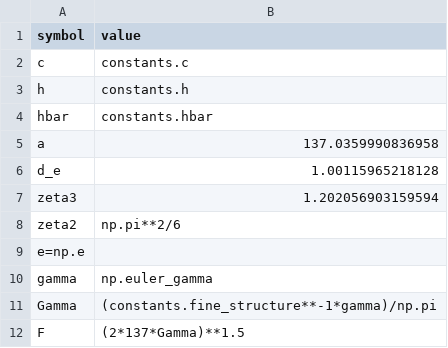
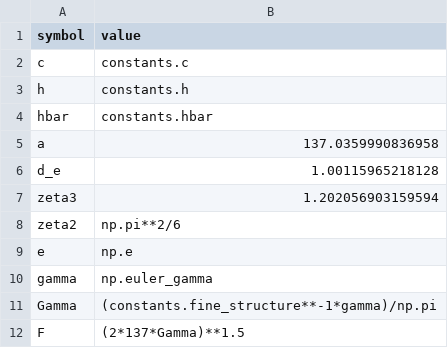
Before and after one commit to LaGuer/hubble-table, a CSV file: constant-table.csv, drawn as a sheet; only a part is shown.

Commit message:
Update constant-table.csv

```diff
--- a/constant-table.csv
+++ b/constant-table.csv
@@ -8,3 +8,3 @@ zeta3,1.202056903159594
 zeta2,np.pi**2/6
-e=np.e
+e,np.e
 gamma,np.euler_gamma
```
